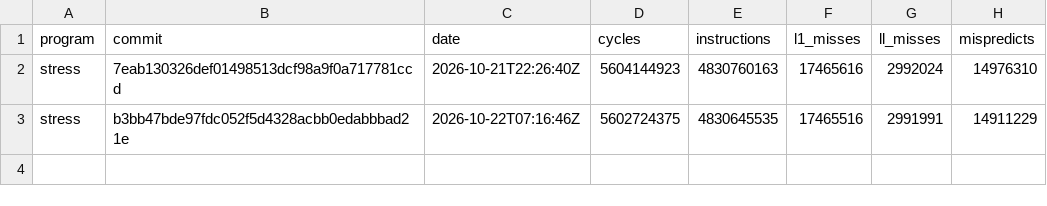
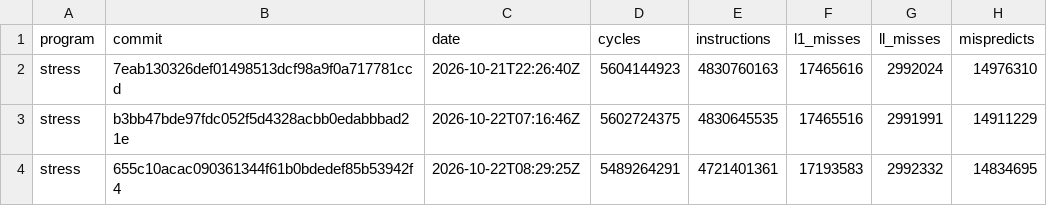
Before and after one commit to zane-lang/compiler, a TSV file: stress-plain.tsv, drawn as a sheet.

```diff
--- a/stress-plain.tsv
+++ b/stress-plain.tsv
@@ -3 +3,2 @@ stress	7eab130326def01498513dcf98a9f0a717781ccd	2026-10-21T22:26:40Z	5604144923
 stress	b3bb47bde97fdc052f5d4328acbb0edabbbad21e	2026-10-22T07:16:46Z	5602724375	4830645535	17465516	2991991	14911229
+stress	655c10acac090361344f61b0bdedef85b53942f4	2026-10-22T08:29:25Z	5489264291	4721401361	17193583	2992332	14834695
```
Also changed, not shown: latest.tsv, stress.tsv.
